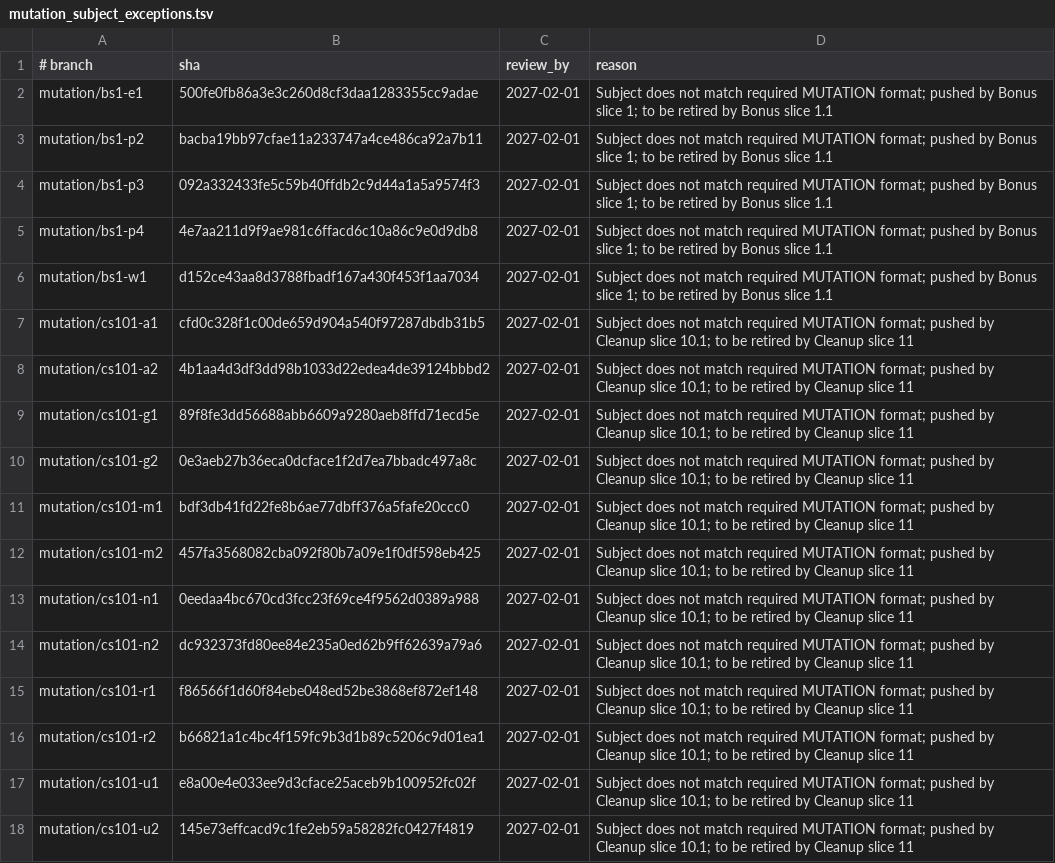
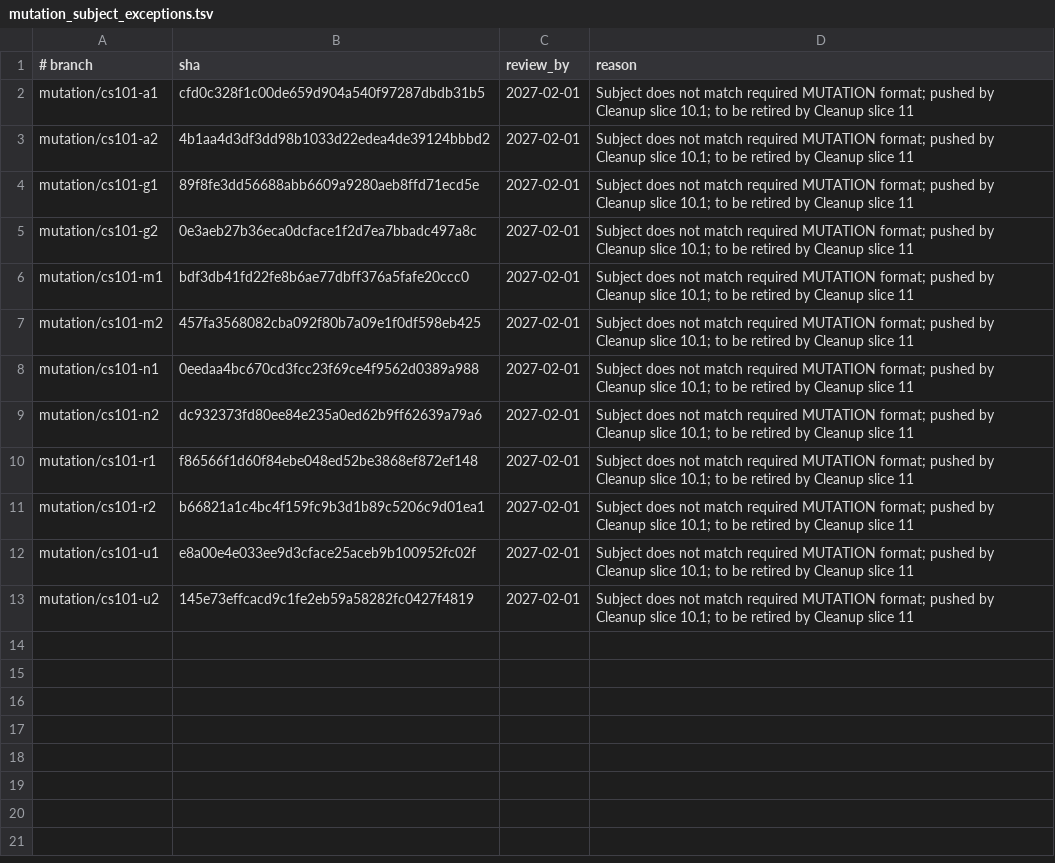
Before and after one commit to kevinburkeland/dangerously_nerdy_5e_toolkit, a TSV file: mutation_subject_exceptions.tsv, drawn as a sheet; the diff names each change by its address in the sheet, - before the commit and + after, or states it on an @@ line.

Commit message:
Bonus slice 1.1: remove retired bs1 rows from mutation_subject_exceptions.tsv and record red runs
Signed-off-by: Kevin Burkeland <kevin@burke.land>

```diff
--- a/mutation_subject_exceptions.tsv
+++ b/mutation_subject_exceptions.tsv
-row 2: mutation/bs1-e1 | 500fe0fb86a3e3c260d8cf3daa1283355cc9adae | 2027-02-01 | Subject does not match required MUTATION format; pushed by Bonus slice 1; to be retired by Bonus slice 1.1
-row 3: mutation/bs1-p2 | bacba19bb97cfae11a233747a4ce486ca92a7b11 | 2027-02-01 | Subject does not match required MUTATION format; pushed by Bonus slice 1; to be retired by Bonus slice 1.1
-row 4: mutation/bs1-p3 | 092a332433fe5c59b40ffdb2c9d44a1a5a9574f3 | 2027-02-01 | Subject does not match required MUTATION format; pushed by Bonus slice 1; to be retired by Bonus slice 1.1
-row 5: mutation/bs1-p4 | 4e7aa211d9f9ae981c6ffacd6c10a86c9e0d9db8 | 2027-02-01 | Subject does not match required MUTATION format; pushed by Bonus slice 1; to be retired by Bonus slice 1.1
-row 6: mutation/bs1-w1 | d152ce43aa8d3788fbadf167a430f453f1aa7034 | 2027-02-01 | Subject does not match required MUTATION format; pushed by Bonus slice 1; to be retired by Bonus slice 1.1
```
Also changed, not shown: 1 other file.
